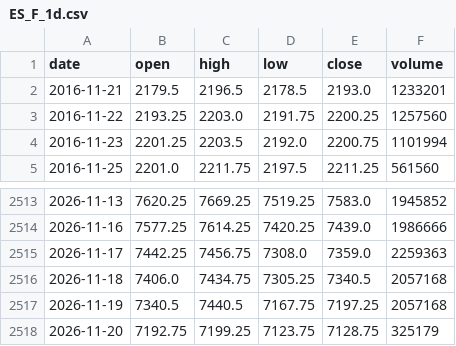
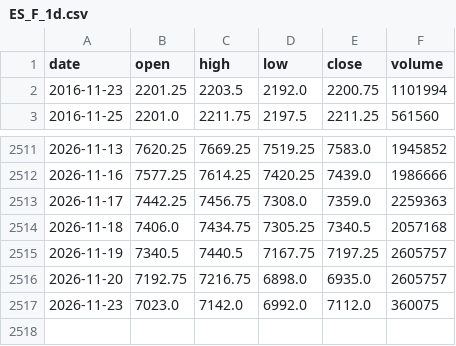
Before and after one commit to pjaco2842-lgtm/Free-ai, a CSV file: trading/data/ES_F_1d.csv, drawn as a sheet; only a part is shown, gaps mark what is left out.

```diff
--- a/trading/data/ES_F_1d.csv
+++ b/trading/data/ES_F_1d.csv
@@ -1,4 +1,2 @@
 date,open,high,low,close,volume
-2016-11-21,2179.5,2196.5,2178.5,2193.0,1233201
-2016-11-22,2193.25,2203.0,2191.75,2200.25,1257560
 2016-11-23,2201.25,2203.5,2192.0,2200.75,1101994
@@ -2516,3 +2514,4 @@ date,open,high,low,close,volume
 2026-11-18,7406.0,7434.75,7305.25,7340.5,2057168
-2026-11-19,7340.5,7440.5,7167.75,7197.25,2057168
-2026-11-20,7192.75,7199.25,7123.75,7128.75,325179
+2026-11-19,7340.5,7440.5,7167.75,7197.25,2605757
+2026-11-20,7192.75,7216.75,6898.0,6935.0,2605757
+2026-11-23,7023.0,7142.0,6992.0,7112.0,360075
```
Also changed, not shown: trading/data/CL_F_1d.csv, trading/data/ES_F_1h.csv, 5 other files.
